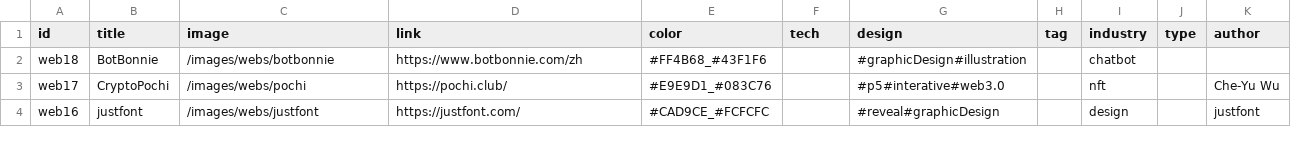
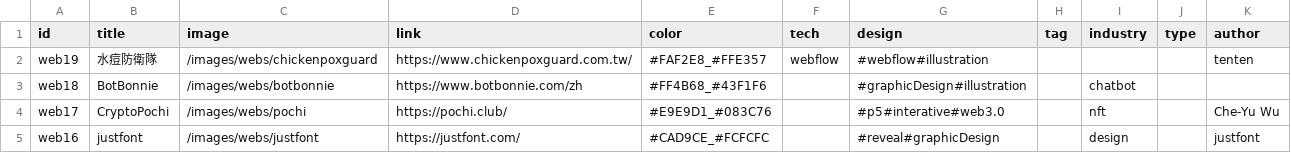
Before and after one commit to indexhui/ui-showreel, a CSV file: src/assets/csv/web.csv, drawn as a sheet; only a part is shown.

```diff
--- a/src/assets/csv/web.csv
+++ b/src/assets/csv/web.csv
@@ -1,2 +1,3 @@
 id,title,image,link,color,tech,design,tag,industry,type,author
+web19,水痘防衛隊,/images/webs/chickenpoxguard,https://www.chickenpoxguard.com.tw/,#FAF2E8_#FFE357,webflow,#webflow#illustration,,,,tenten
 web18,BotBonnie,/images/webs/botbonnie,https://www.botbonnie.com/zh,#FF4B68_#43F1F6,,#graphicDesign#illustration,,chatbot,,
```
Also changed, not shown: src/assets/csv/resource.csv, 3 other files.
